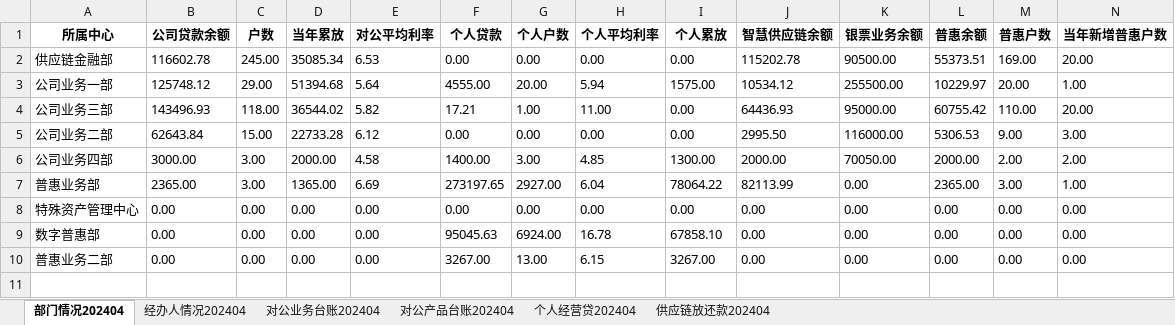
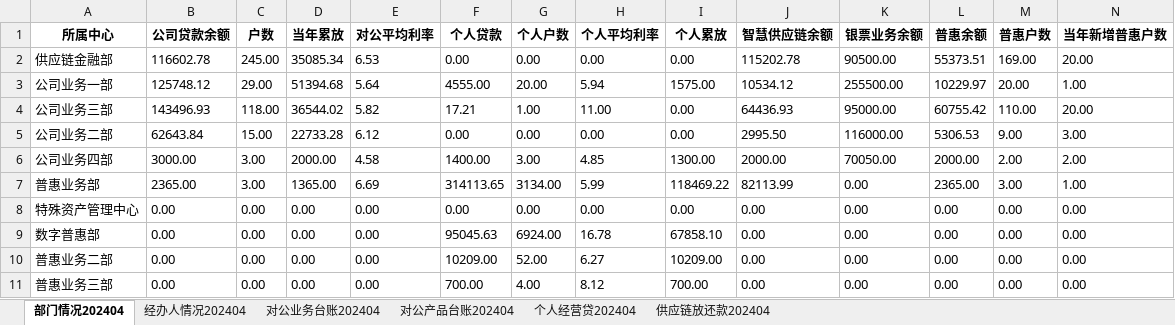
Before and after one commit to modem1024k/streamlit2023, an Excel workbook: excel/data202404.xlsx, sheet 部门情况202404, drawn as a sheet; only a part is shown; values as stored, in another font and other column widths than the file's, no borders; rows hold the shown columns only; the diff names each change by its address in the sheet, - before the commit and + after, or states it on an @@ line.

Commit message:
Add files via upload

```diff
--- a/excel/data202404.xlsx (sheet 部门情况202404)
+++ b/excel/data202404.xlsx (sheet 部门情况202404)
-F7 (个人贷款): 273197.65
+F7 (个人贷款): 314113.65
-G7 (个人户数): 2927.00
+G7 (个人户数): 3134.00
-H7 (个人平均利率): 6.04
+H7 (个人平均利率): 5.99
-I7 (个人累放): 78064.22
+I7 (个人累放): 118469.22
-F10 (个人贷款): 3267.00
+F10 (个人贷款): 10209.00
-G10 (个人户数): 13.00
+G10 (个人户数): 52.00
-H10 (个人平均利率): 6.15
+H10 (个人平均利率): 6.27
-I10 (个人累放): 3267.00
+I10 (个人累放): 10209.00
+row 11: 普惠业务三部 | 0.00 | 0.00 | 0.00 | 0.00 | 700.00 | 4.00 | 8.12 | 700.00 | 0.00 | 0.00 | 0.00 | 0.00 | 0.00
```
